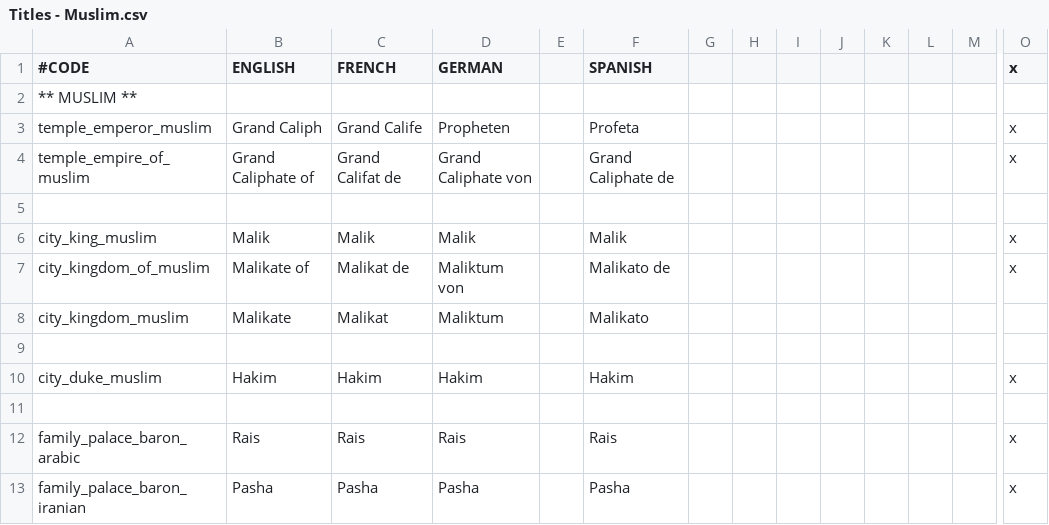
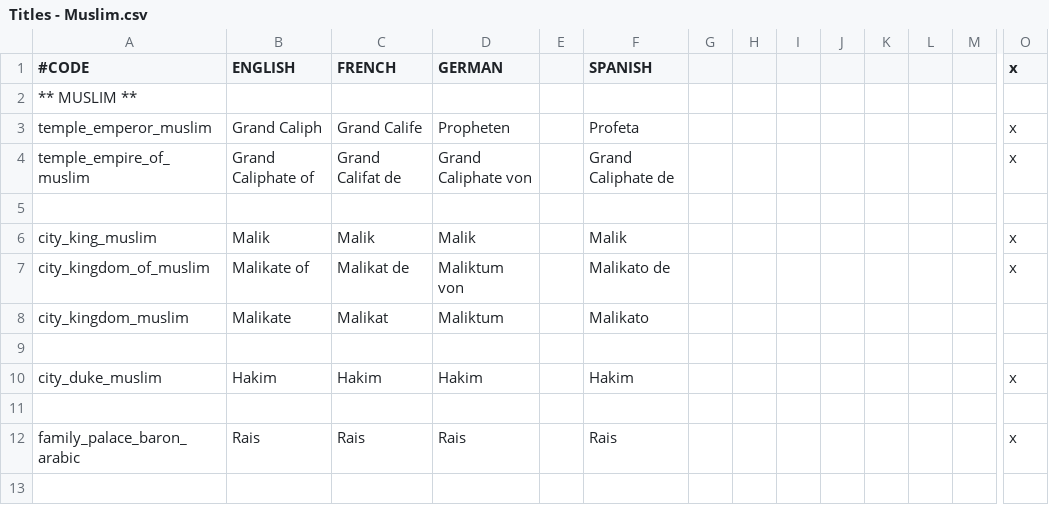
Before and after one commit to lukacmi1/HKC, a CSV file: HKC/localisation/Titles - Muslim.csv, drawn as a sheet; only a part is shown, gaps mark what is left out; rows hold the shown columns only; the diff names each change by its address in the sheet, - before the commit and + after, or states it on an @@ line.

```diff
--- a/HKC/localisation/Titles - Muslim.csv
+++ b/HKC/localisation/Titles - Muslim.csv
-row 13: family_palace_baron_iranian | Pasha | Pasha | Pasha |  | Pasha |  |  |  |  |  |  |  | x
```
Also changed, not shown: PB HKC/Localisation/Titles - Iranian.csv, PB HKC/Localisation/Titles - Muslim.csv, 6 other files.
